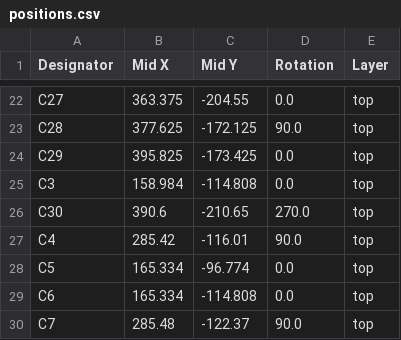
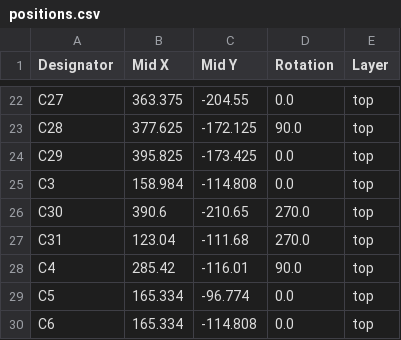
Before and after one commit to acwright/6502-ACE, a CSV file: Production/ACE Board/Rev 1.1/positions.csv, drawn as a sheet; only a part is shown, gaps mark what is left out; the shorter side is filled out with more unchanged rows.

```diff
--- a/Production/ACE Board/Rev 1.1/positions.csv
+++ b/Production/ACE Board/Rev 1.1/positions.csv
@@ -26,2 +26,3 @@ C3,158.984,-114.808,0.0,top
 C30,390.6,-210.65,270.0,top
+C31,123.04,-111.68,270.0,top
 C4,285.42,-116.01,90.0,top
```
Also changed, not shown: Production/ACE Board/Rev 1.1/bom.csv, Production/ACE Board/Rev 1.1/designators.csv, 10 other files.
